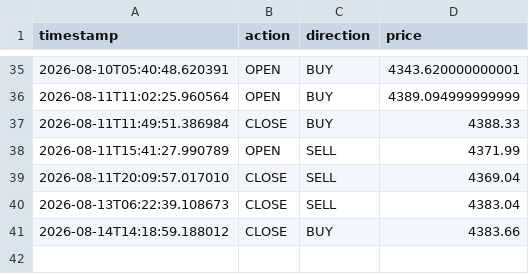
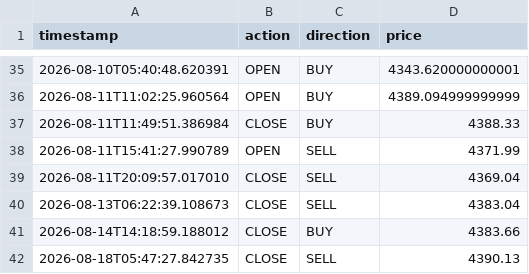
Before and after one commit to d34thm4tch/somethinggold2, a CSV file: breakout_trades_log.csv, drawn as a sheet; only a part is shown, gaps mark what is left out.

```diff
--- a/breakout_trades_log.csv
+++ b/breakout_trades_log.csv
@@ -41 +41,2 @@ timestamp,action,direction,price
 2026-08-14T14:18:59.188012,CLOSE,BUY,4383.66
+2026-08-18T05:47:27.842735,CLOSE,SELL,4390.13
```
Also changed, not shown: breakout_bot_heartbeat.csv.
